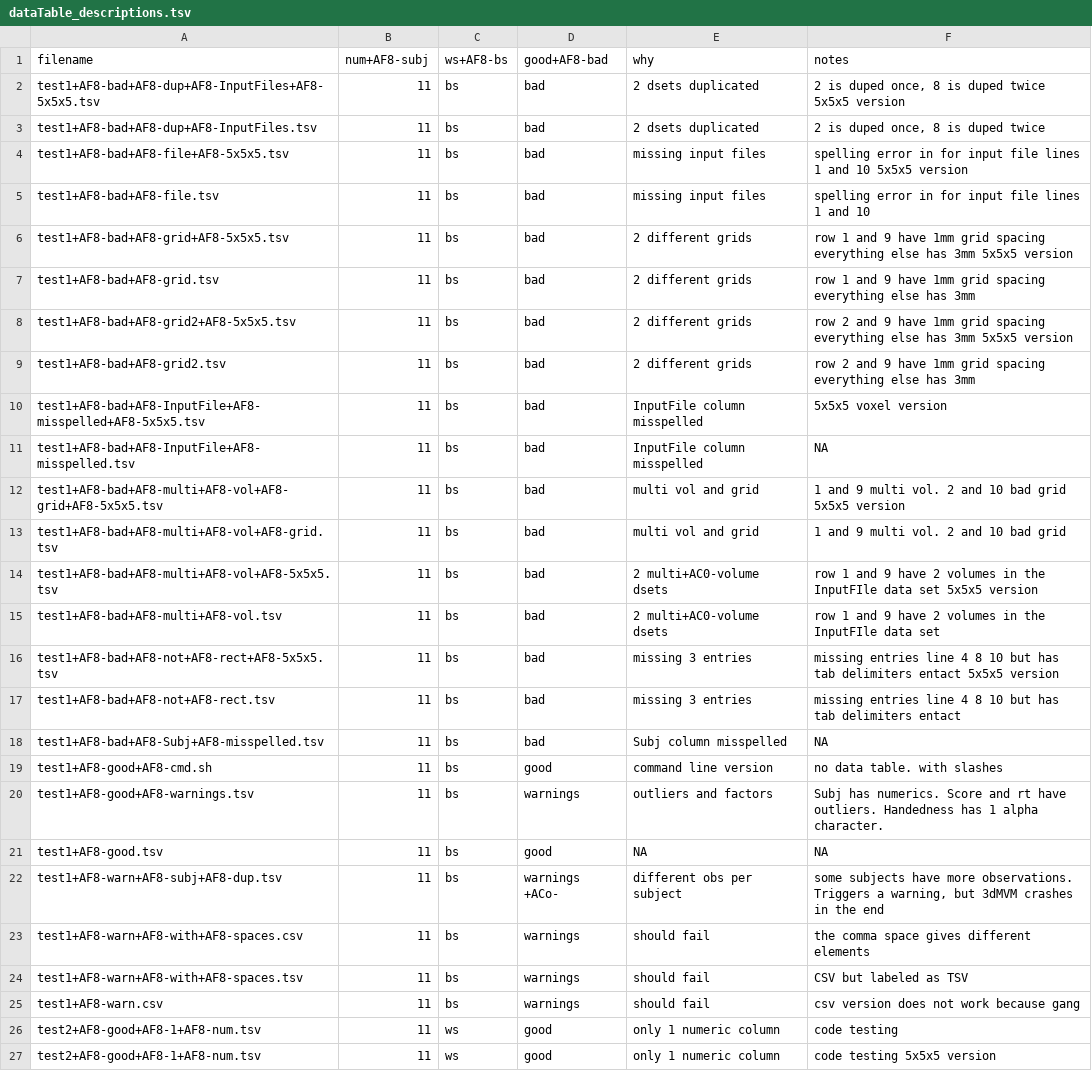
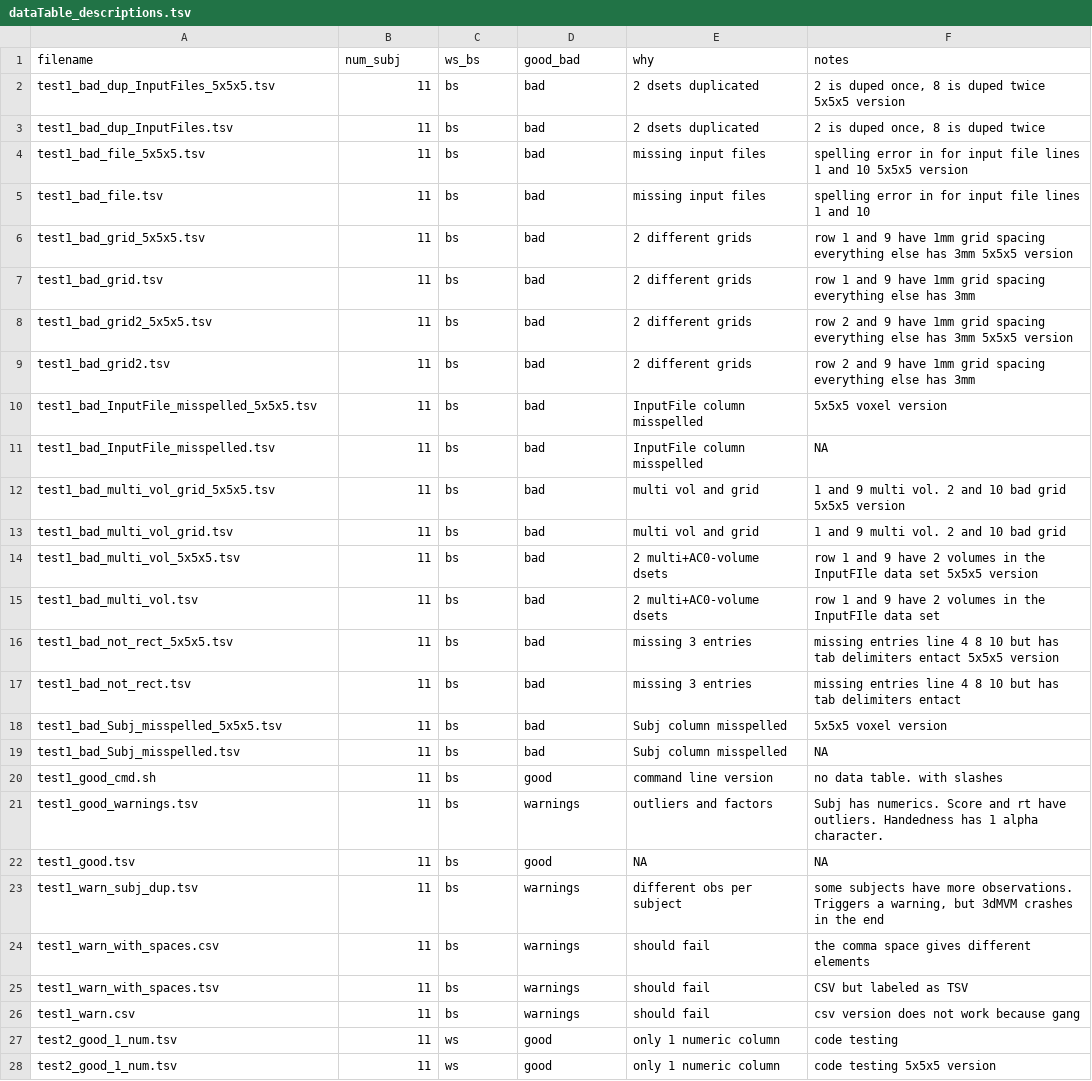
Before and after one commit to afni/tests_to_migrate, a TSV file: data_dataTables/dataTable_descriptions.tsv, drawn as a sheet; only a part is shown; the diff covers the shown part only.

```diff
--- a/data_dataTables/dataTable_descriptions.tsv
+++ b/data_dataTables/dataTable_descriptions.tsv
@@ -1,27 +1,28 @@
-filename	num+AF8-subj	ws+AF8-bs	good+AF8-bad	why	notes
-test1+AF8-bad+AF8-dup+AF8-InputFiles+AF8-5x5x5.tsv	11	bs	bad	2 dsets duplicated	2 is duped once, 8 is duped twice 5x5x5 version
-test1+AF8-bad+AF8-dup+AF8-InputFiles.tsv	11	bs	bad	2 dsets duplicated	2 is duped once, 8 is duped twice
-test1+AF8-bad+AF8-file+AF8-5x5x5.tsv	11	bs	bad	missing input files	spelling error in for input file lines 1 and 10 5x5x5 version
-test1+AF8-bad+AF8-file.tsv	11	bs	bad	missing input files	spelling error in for input file lines 1 and 10
-test1+AF8-bad+AF8-grid+AF8-5x5x5.tsv	11	bs	bad	2 different grids	row 1 and 9 have 1mm grid spacing everything else has 3mm 5x5x5 version
-test1+AF8-bad+AF8-grid.tsv	11	bs	bad	2 different grids	row 1 and 9 have 1mm grid spacing everything else has 3mm
-test1+AF8-bad+AF8-grid2+AF8-5x5x5.tsv	11	bs	bad	2 different grids	row 2 and 9 have 1mm grid spacing everything else has 3mm 5x5x5 version
-test1+AF8-bad+AF8-grid2.tsv	11	bs	bad	2 different grids	row 2 and 9 have 1mm grid spacing everything else has 3mm
-test1+AF8-bad+AF8-InputFile+AF8-misspelled+AF8-5x5x5.tsv	11	bs	bad	InputFile column misspelled	5x5x5 voxel version
-test1+AF8-bad+AF8-InputFile+AF8-misspelled.tsv	11	bs	bad	InputFile column misspelled	NA
-test1+AF8-bad+AF8-multi+AF8-vol+AF8-grid+AF8-5x5x5.tsv	11	bs	bad	multi vol and grid	1 and 9 multi vol. 2 and 10 bad grid 5x5x5 version
-test1+AF8-bad+AF8-multi+AF8-vol+AF8-grid.tsv	11	bs	bad	multi vol and grid	1 and 9 multi vol. 2 and 10 bad grid
-test1+AF8-bad+AF8-multi+AF8-vol+AF8-5x5x5.tsv	11	bs	bad	2 multi+AC0-volume dsets	row 1 and 9 have 2 volumes in the InputFIle data set 5x5x5 version
-test1+AF8-bad+AF8-multi+AF8-vol.tsv	11	bs	bad	2 multi+AC0-volume dsets	row 1 and 9 have 2 volumes in the InputFIle data set
-test1+AF8-bad+AF8-not+AF8-rect+AF8-5x5x5.tsv	11	bs	bad	missing 3 entries	missing entries line 4 8 10 but has tab delimiters entact 5x5x5 version
-test1+AF8-bad+AF8-not+AF8-rect.tsv	11	bs	bad	missing 3 entries	missing entries line 4 8 10 but has tab delimiters entact
-test1+AF8-bad+AF8-Subj+AF8-misspelled.tsv	11	bs	bad	Subj column misspelled	NA
-test1+AF8-good+AF8-cmd.sh	11	bs	good	command line version	no data table. with slashes
-test1+AF8-good+AF8-warnings.tsv	11	bs	warnings	outliers and factors	Subj has numerics. Score and rt have outliers. Handedness has 1 alpha character.
-test1+AF8-good.tsv	11	bs	good	NA	NA
-test1+AF8-warn+AF8-subj+AF8-dup.tsv	11	bs	warnings +ACo-	different obs per subject	some subjects have more observations. Triggers a warning, but 3dMVM crashes in the end
-test1+AF8-warn+AF8-with+AF8-spaces.csv	11	bs	warnings	should fail	the comma space gives different elements
-test1+AF8-warn+AF8-with+AF8-spaces.tsv	11	bs	warnings	should fail	CSV but labeled as TSV
-test1+AF8-warn.csv	11	bs	warnings	should fail	csv version does not work because gang
-test2+AF8-good+AF8-1+AF8-num.tsv	11	ws	good	only 1 numeric column	code testing
-test2+AF8-good+AF8-1+AF8-num.tsv	11	ws	good	only 1 numeric column	code testing 5x5x5 version
+filename	num_subj	ws_bs	good_bad	why	notes
+test1_bad_dup_InputFiles_5x5x5.tsv	11	bs	bad	2 dsets duplicated	2 is duped once, 8 is duped twice 5x5x5 version
+test1_bad_dup_InputFiles.tsv	11	bs	bad	2 dsets duplicated	2 is duped once, 8 is duped twice
+test1_bad_file_5x5x5.tsv	11	bs	bad	missing input files	spelling error in for input file lines 1 and 10 5x5x5 version
+test1_bad_file.tsv	11	bs	bad	missing input files	spelling error in for input file lines 1 and 10
+test1_bad_grid_5x5x5.tsv	11	bs	bad	2 different grids	row 1 and 9 have 1mm grid spacing everything else has 3mm 5x5x5 version
+test1_bad_grid.tsv	11	bs	bad	2 different grids	row 1 and 9 have 1mm grid spacing everything else has 3mm
+test1_bad_grid2_5x5x5.tsv	11	bs	bad	2 different grids	row 2 and 9 have 1mm grid spacing everything else has 3mm 5x5x5 version
+test1_bad_grid2.tsv	11	bs	bad	2 different grids	row 2 and 9 have 1mm grid spacing everything else has 3mm
+test1_bad_InputFile_misspelled_5x5x5.tsv	11	bs	bad	InputFile column misspelled	5x5x5 voxel version
+test1_bad_InputFile_misspelled.tsv	11	bs	bad	InputFile column misspelled	NA
+test1_bad_multi_vol_grid_5x5x5.tsv	11	bs	bad	multi vol and grid	1 and 9 multi vol. 2 and 10 bad grid 5x5x5 version
+test1_bad_multi_vol_grid.tsv	11	bs	bad	multi vol and grid	1 and 9 multi vol. 2 and 10 bad grid
+test1_bad_multi_vol_5x5x5.tsv	11	bs	bad	2 multi+AC0-volume dsets	row 1 and 9 have 2 volumes in the InputFIle data set 5x5x5 version
+test1_bad_multi_vol.tsv	11	bs	bad	2 multi+AC0-volume dsets	row 1 and 9 have 2 volumes in the InputFIle data set
+test1_bad_not_rect_5x5x5.tsv	11	bs	bad	missing 3 entries	missing entries line 4 8 10 but has tab delimiters entact 5x5x5 version
+test1_bad_not_rect.tsv	11	bs	bad	missing 3 entries	missing entries line 4 8 10 but has tab delimiters entact
+test1_bad_Subj_misspelled_5x5x5.tsv	11	bs	bad	Subj column misspelled	5x5x5 voxel version
+test1_bad_Subj_misspelled.tsv	11	bs	bad	Subj column misspelled	NA
+test1_good_cmd.sh	11	bs	good	command line version	no data table. with slashes
+test1_good_warnings.tsv	11	bs	warnings	outliers and factors	Subj has numerics. Score and rt have outliers. Handedness has 1 alpha character.
+test1_good.tsv	11	bs	good	NA	NA
+test1_warn_subj_dup.tsv	11	bs	warnings	different obs per subject	some subjects have more observations. Triggers a warning, but 3dMVM crashes in the end
+test1_warn_with_spaces.csv	11	bs	warnings	should fail	the comma space gives different elements
+test1_warn_with_spaces.tsv	11	bs	warnings	should fail	CSV but labeled as TSV
+test1_warn.csv	11	bs	warnings	should fail	csv version does not work because gang
+test2_good_1_num.tsv	11	ws	good	only 1 numeric column	code testing
+test2_good_1_num.tsv	11	ws	good	only 1 numeric column	code testing 5x5x5 version
```
Also changed, not shown: 10 edited cells elsewhere in this file, 2 other files.
